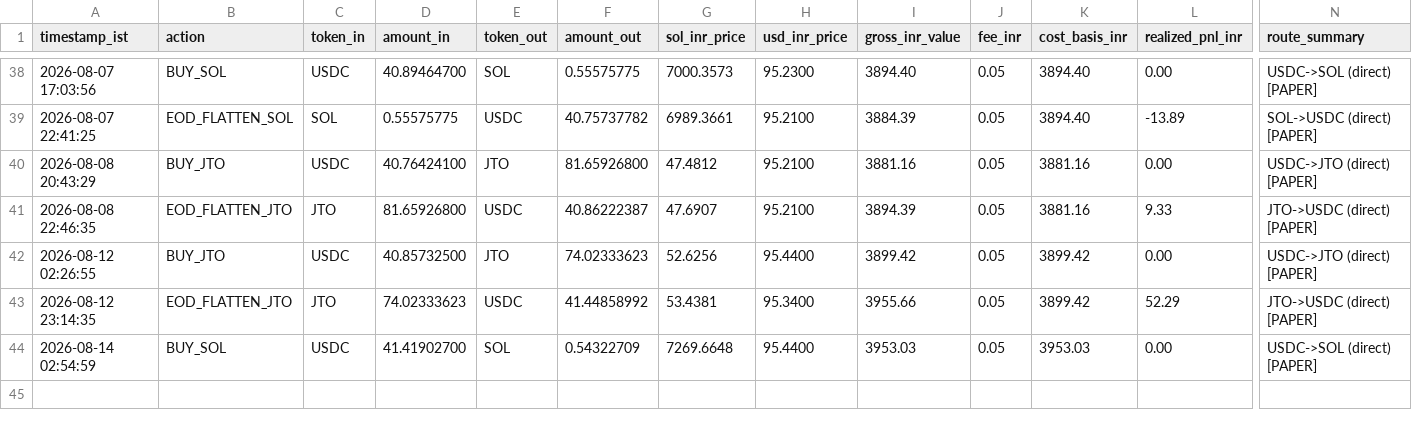
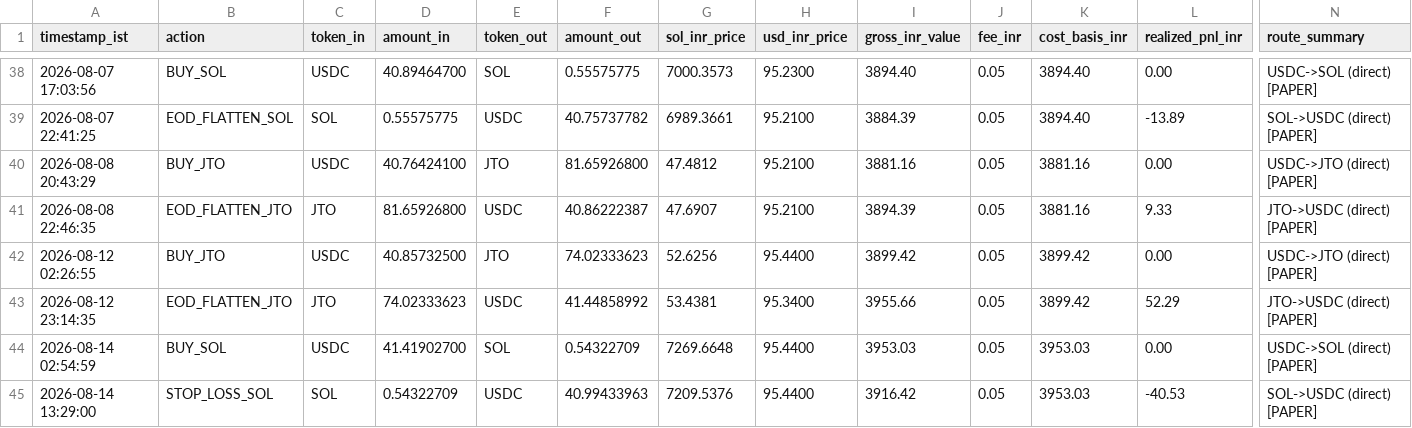
Before and after one commit to CYBERDEVILZ/solana-trade-bot, a CSV file: data/tax_log.csv, drawn as a sheet; only a part is shown, gaps mark what is left out; rows hold the shown columns only; the diff names each change by its address in the sheet, - before the commit and + after, or states it on an @@ line.

Commit message:
auto: cycle complete (signal: STOP_LOSS)

```diff
--- a/data/tax_log.csv
+++ b/data/tax_log.csv
+row 45: 2026-08-14 13:29:00 | STOP_LOSS_SOL | SOL | 0.54322709 | USDC | 40.99433963 | 7209.5376 | 95.4400 | 3916.42 | 0.05 | 3953.03 | -40.53 | SOL->USDC (direct) [PAPER]
```
Also changed, not shown: 1 other file.
